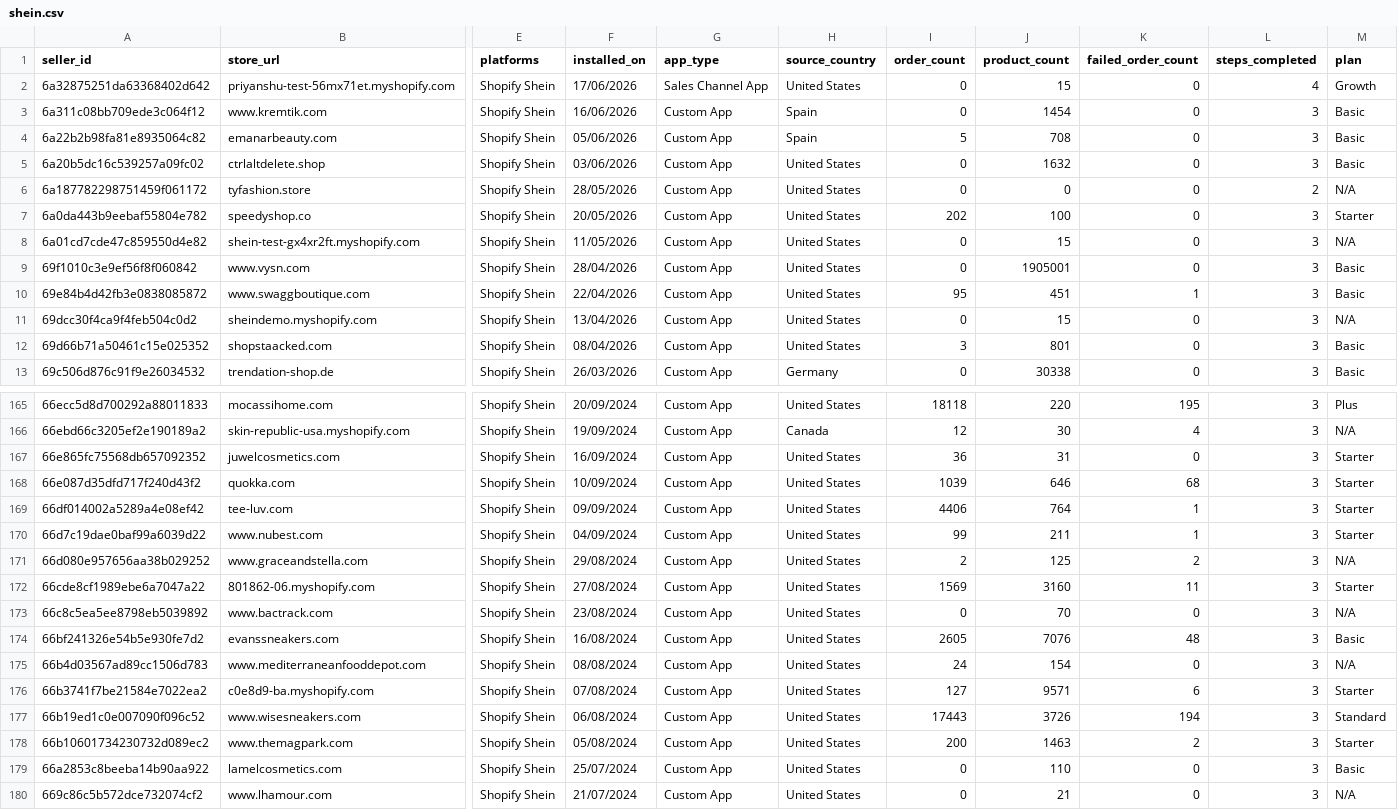
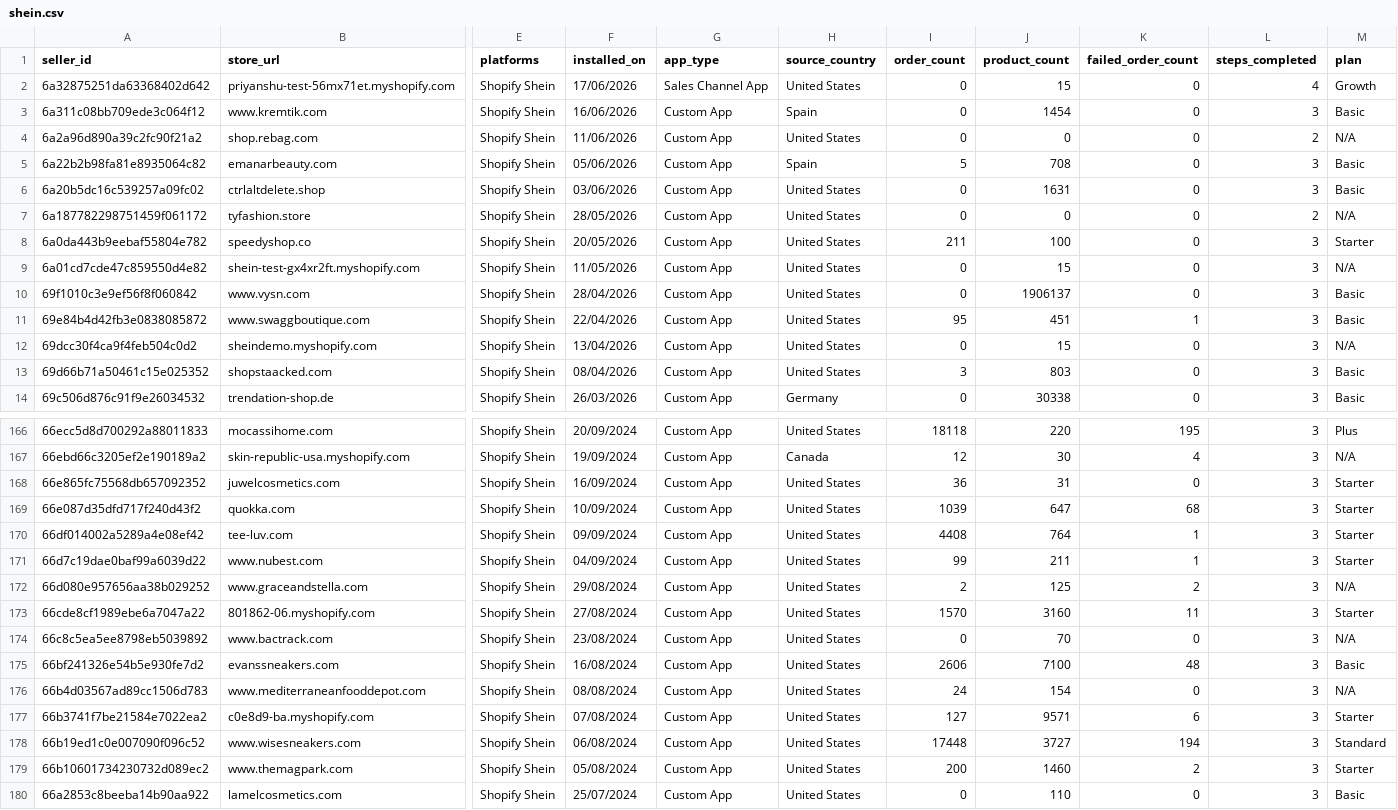
Before and after one commit to hsrivastava-ced/chap-seller-tracker, a CSV file: results/latest/shein.csv, drawn as a sheet; only a part is shown, gaps mark what is left out; the shorter side is filled out with more unchanged rows; addresses are those after the commit; rows hold the shown columns only; the diff covers the shown part only; the diff names each change by its address in the sheet, - before the commit and + after, or states it on an @@ line.

Commit message:
chore(data): scrape 2026-06-19_20-28-13Z

```diff
--- a/results/latest/shein.csv
+++ b/results/latest/shein.csv
+row 4: 6a2a96d890a39c2fc90f21a2 | shop.rebag.com | Shopify Shein | 11/06/2026 | Custom App | United States | 0 | 0 | 0 | 2 | N/A
-J6 (product_count): 1632
+J6 (product_count): 1631
-I8 (order_count): 202
+I8 (order_count): 211
-J10 (product_count): 1905001
+J10 (product_count): 1906137
-J13 (product_count): 801
+J13 (product_count): 803
-J169 (product_count): 646
+J169 (product_count): 647
-I170 (order_count): 4406
+I170 (order_count): 4408
-I173 (order_count): 1569
+I173 (order_count): 1570
-I175 (order_count): 2605
+I175 (order_count): 2606
-J175 (product_count): 7076
+J175 (product_count): 7100
-I178 (order_count): 17443
+I178 (order_count): 17448
-J178 (product_count): 3726
+J178 (product_count): 3727
-J179 (product_count): 1463
+J179 (product_count): 1460
```
Also changed, not shown: 39 edited cells elsewhere in this file, results/latest/michael.csv, results/latest/shopify_gearexchange.csv, 19 other files.
